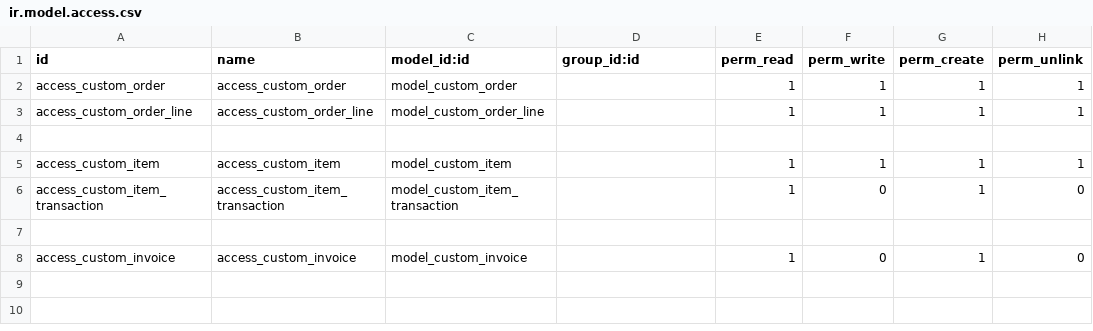
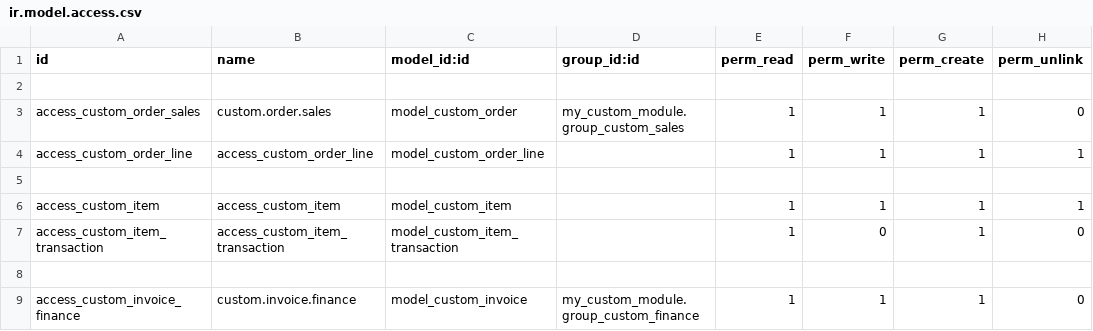
Before and after one commit to rudymu1998/belajar_odoo_18, a CSV file: addons/my_custom_module/security/ir.model.access.csv, drawn as a sheet.

```diff
--- a/addons/my_custom_module/security/ir.model.access.csv
+++ b/addons/my_custom_module/security/ir.model.access.csv
@@ -1,3 +1,4 @@
 id,name,model_id:id,group_id:id,perm_read,perm_write,perm_create,perm_unlink
-access_custom_order,access_custom_order,model_custom_order,,1,1,1,1
+
+access_custom_order_sales,custom.order.sales,model_custom_order,my_custom_module.group_custom_sales,1,1,1,0
 access_custom_order_line,access_custom_order_line,model_custom_order_line,,1,1,1,1
@@ -7,2 +8,2 @@ access_custom_item_transaction,access_custom_item_transaction,model_custom_item_
 
-access_custom_invoice,access_custom_invoice,model_custom_invoice,,1,0,1,0
+access_custom_invoice_finance,custom.invoice.finance,model_custom_invoice,my_custom_module.group_custom_finance,1,1,1,0
```
Also changed, not shown: 7 other files.
